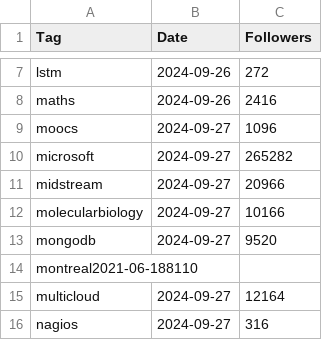
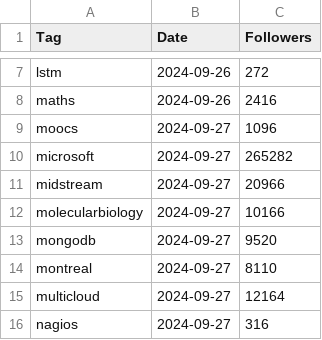
Before and after one commit to Joint-Operations-Working-Group/Social-Media-Analytics, a CSV file: LinkedInTags/Tags.csv, drawn as a sheet; only a part is shown, gaps mark what is left out.

Commit message:
Update Tags.csv

```diff
--- a/LinkedInTags/Tags.csv
+++ b/LinkedInTags/Tags.csv
@@ -13,3 +13,3 @@ molecularbiology,2024-09-27,10166
 mongodb,2024-09-27,9520
-montreal2021-06-188110
+montreal,2024-09-27,8110
 multicloud,2024-09-27,12164
```
